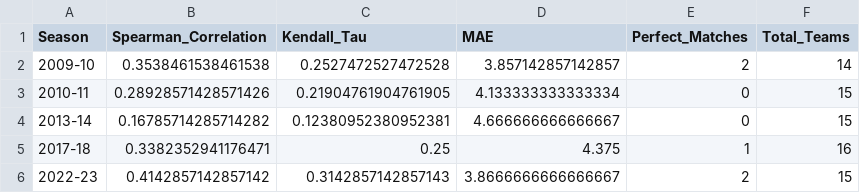
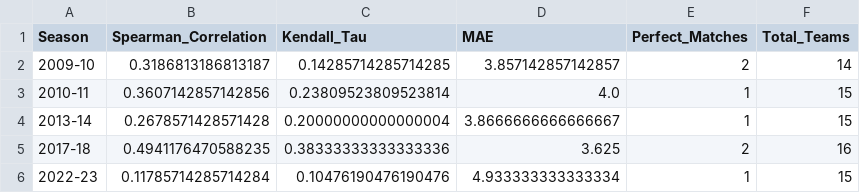
Before and after one commit to Tmaku18/NBA-Playoff-Predictor, a CSV file: AI-Project-main/Results/test_set_metrics.csv, drawn as a sheet.

Commit message:
Add Phase 1 improvements: top-5 player features, defensive metrics, and team chemistry features

```diff
--- a/AI-Project-main/Results/test_set_metrics.csv
+++ b/AI-Project-main/Results/test_set_metrics.csv
@@ -1,6 +1,6 @@
 Season,Spearman_Correlation,Kendall_Tau,MAE,Perfect_Matches,Total_Teams
-2009-10,0.3538461538461538,0.2527472527472528,3.857142857142857,2,14
-2010-11,0.28928571428571426,0.21904761904761905,4.133333333333334,0,15
-2013-14,0.16785714285714282,0.12380952380952381,4.666666666666667,0,15
-2017-18,0.3382352941176471,0.25,4.375,1,16
-2022-23,0.4142857142857142,0.3142857142857143,3.8666666666666667,2,15
+2009-10,0.3186813186813187,0.14285714285714285,3.857142857142857,2,14
+2010-11,0.3607142857142856,0.23809523809523814,4.0,1,15
+2013-14,0.2678571428571428,0.20000000000000004,3.8666666666666667,1,15
+2017-18,0.4941176470588235,0.38333333333333336,3.625,2,16
+2022-23,0.11785714285714284,0.10476190476190476,4.933333333333334,1,15
```
Also changed, not shown: AI-Project-main/Results/HYBRID_2024-25_predictions.csv, 2 other files.
